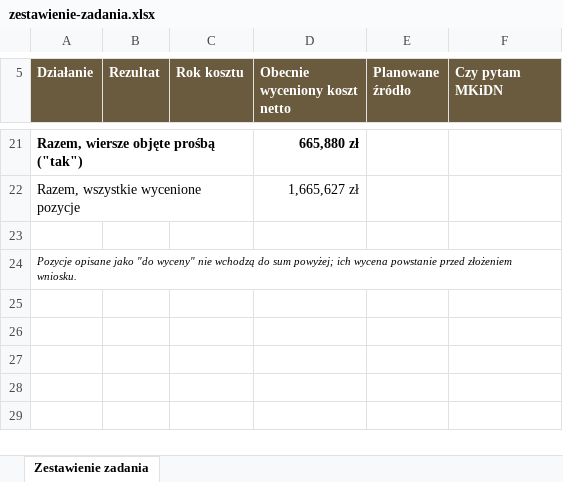
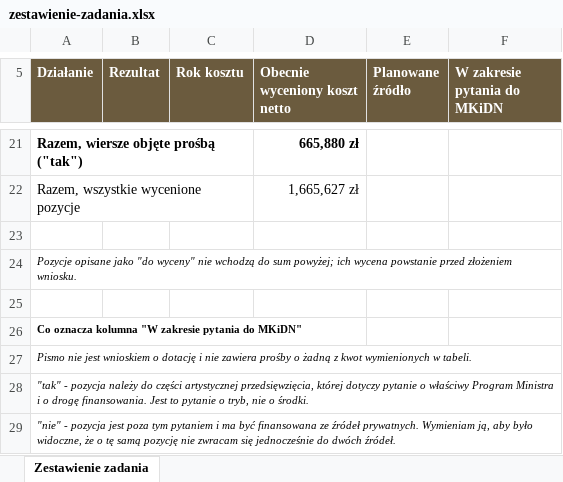
Before and after one commit to kolbinski/konstela, an Excel workbook: zestawienie-zadania.xlsx, sheet Zestawienie zadania, drawn as a sheet; only a part is shown, gaps mark what is left out; values as stored, in another font and other column widths than the file's, no borders; the diff names each change by its address in the sheet, - before the commit and + after, or states it on an @@ line.

```diff
--- a/zestawienie-zadania.xlsx (sheet Zestawienie zadania)
+++ b/zestawienie-zadania.xlsx (sheet Zestawienie zadania)
-F5: Czy pytam MKiDN
+F5: W zakresie pytania do MKiDN
+row 25: (empty)
+row 26: Co oznacza kolumna "W zakresie pytania do MKiDN"
+row 27: Pismo nie jest wnioskiem o dotację i nie zawiera prośby o żadną z kwot wymienionych w tabeli.
+row 28: "tak" - pozycja należy do części artystycznej przedsięwzięcia, której dotyczy pytanie o właściwy Program Ministra i o drogę finansowania. Jest to pytanie o tryb, nie o środki.
+row 29: "nie" - pozycja jest poza tym pytaniem i ma być finansowana ze źródeł prywatnych. Wymieniam ją, aby było widoczne, że o tę samą pozycję nie zwracam się jednocześnie do dwóch źródeł.
```
Also changed, not shown: 1 other file.
